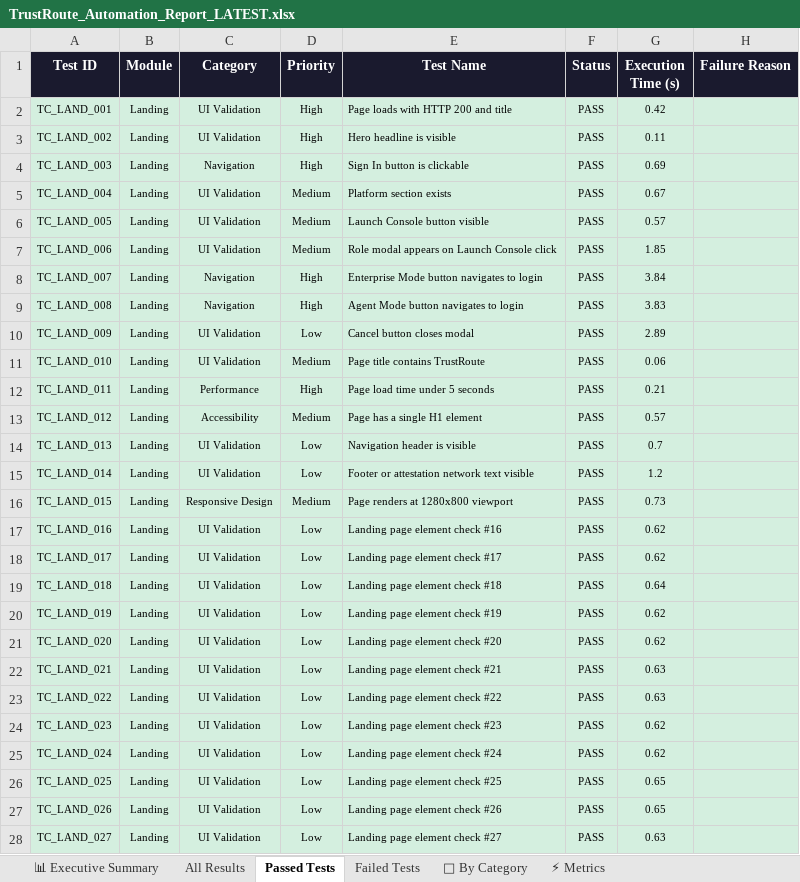
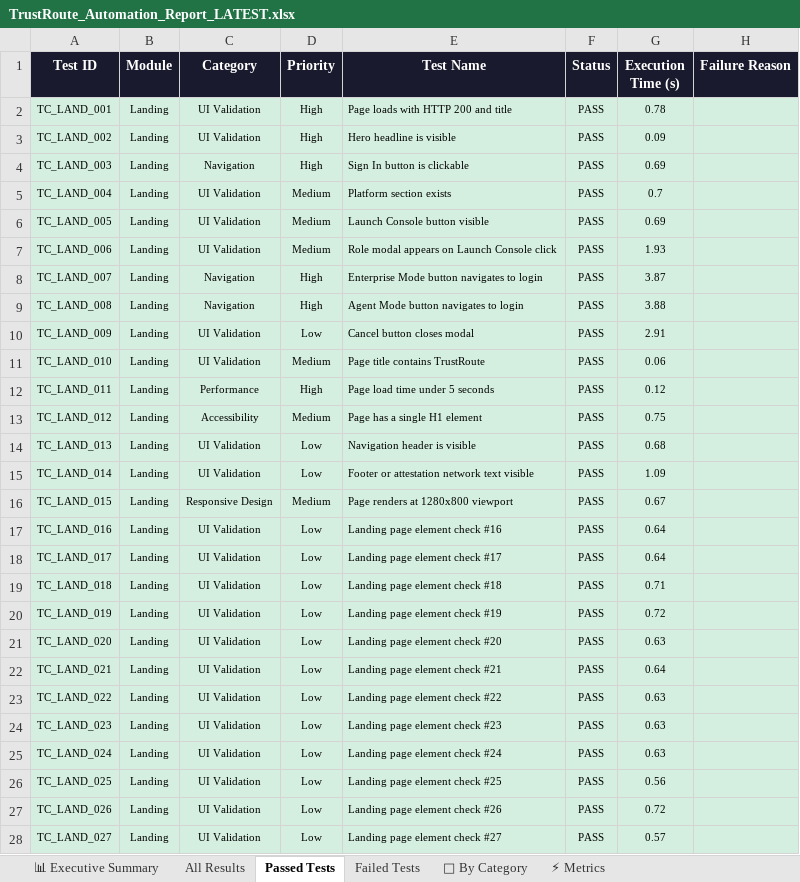
Before and after one commit to Rhema5/trustroute-PDD, an Excel workbook: Test Results/Excel/TrustRoute_Automation_Report_LATEST.xlsx, sheet Passed Tests, drawn as a sheet; only a part is shown; values as stored, in another font and other column widths than the file's, no borders; the diff covers the shown part only; the diff names each change by its address in the sheet, - before the commit and + after, or states it on an @@ line.

```diff
--- a/Test Results/Excel/TrustRoute_Automation_Report_LATEST.xlsx (sheet Passed Tests)
+++ b/Test Results/Excel/TrustRoute_Automation_Report_LATEST.xlsx (sheet Passed Tests)
-G2 (Execution Time (s)): 0.42
+G2 (Execution Time (s)): 0.78
-G3 (Execution Time (s)): 0.11
+G3 (Execution Time (s)): 0.09
-G5 (Execution Time (s)): 0.67
+G5 (Execution Time (s)): 0.7
-G6 (Execution Time (s)): 0.57
+G6 (Execution Time (s)): 0.69
-G7 (Execution Time (s)): 1.85
+G7 (Execution Time (s)): 1.93
-G8 (Execution Time (s)): 3.84
+G8 (Execution Time (s)): 3.87
-G9 (Execution Time (s)): 3.83
+G9 (Execution Time (s)): 3.88
-G10 (Execution Time (s)): 2.89
+G10 (Execution Time (s)): 2.91
-G12 (Execution Time (s)): 0.21
+G12 (Execution Time (s)): 0.12
-G13 (Execution Time (s)): 0.57
+G13 (Execution Time (s)): 0.75
-G14 (Execution Time (s)): 0.7
+G14 (Execution Time (s)): 0.68
-G15 (Execution Time (s)): 1.2
+G15 (Execution Time (s)): 1.09
-G16 (Execution Time (s)): 0.73
+G16 (Execution Time (s)): 0.67
-G17:G18 (Execution Time (s)): 0.62
+G17:G18 (Execution Time (s)): 0.64
-G19 (Execution Time (s)): 0.64
+G19 (Execution Time (s)): 0.71
-G20 (Execution Time (s)): 0.62
+G20 (Execution Time (s)): 0.72
-G21 (Execution Time (s)): 0.62
+G21 (Execution Time (s)): 0.63
-G22 (Execution Time (s)): 0.63
+G22 (Execution Time (s)): 0.64
-G24:G25 (Execution Time (s)): 0.62
+G24:G25 (Execution Time (s)): 0.63
-G26 (Execution Time (s)): 0.65
+G26 (Execution Time (s)): 0.56
-G27 (Execution Time (s)): 0.65
+G27 (Execution Time (s)): 0.72
-G28 (Execution Time (s)): 0.63
+G28 (Execution Time (s)): 0.57
```
Also changed, not shown: 1 removed row and 346 edited cells elsewhere in this sheet, sheet All Results, sheet 📊 Executive Summary, sheet Failed Tests, sheet ⚡ Metrics, sheet 📁 By Category, 3 other files.
